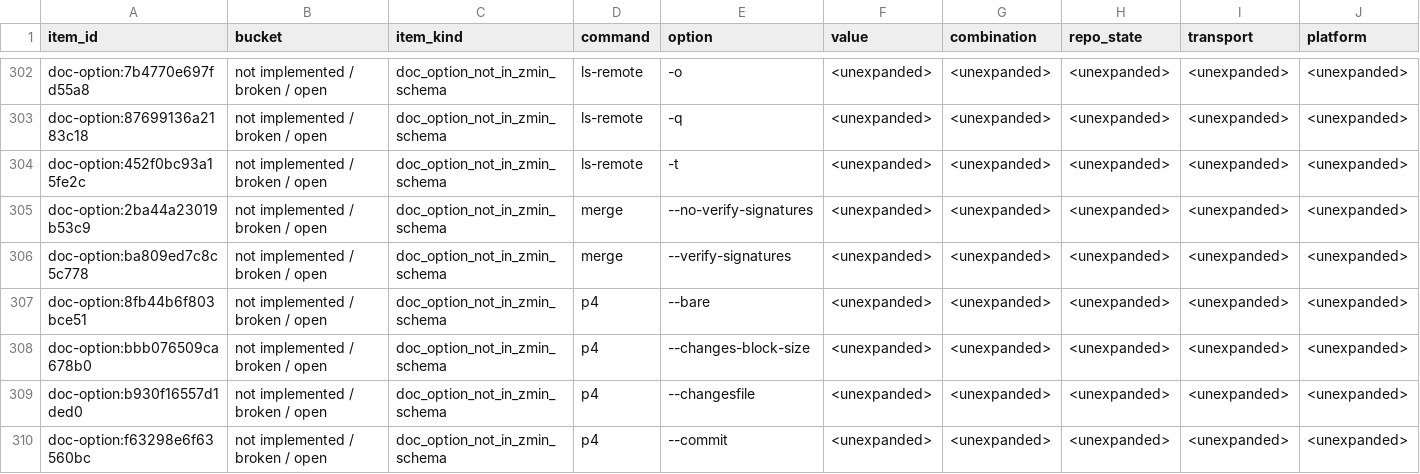
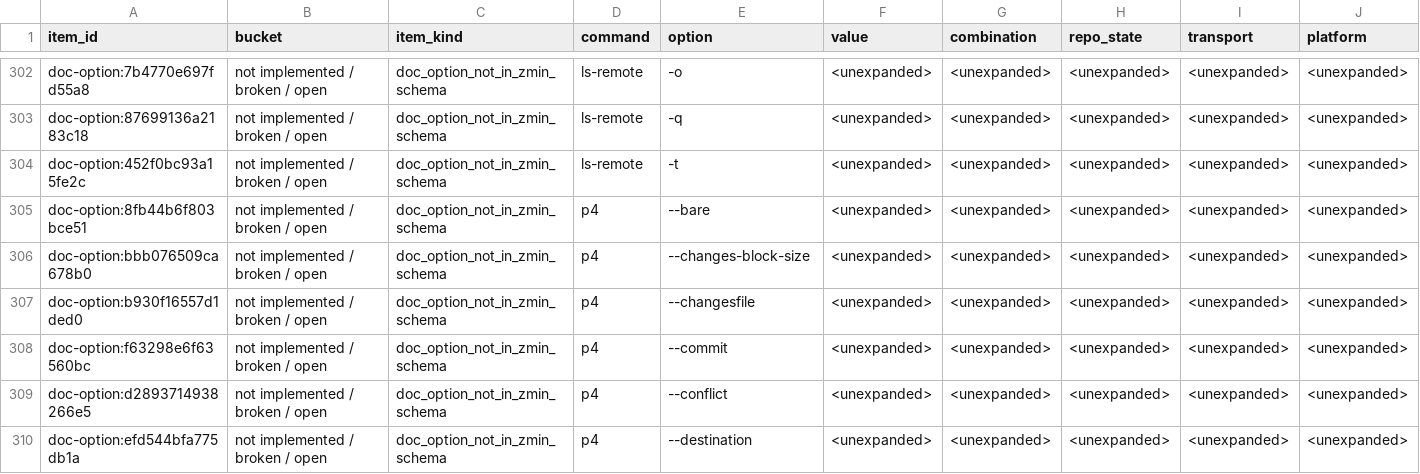
Before and after one commit to dschewchenko/zmin, a TSV file: docs/cli/census/remaining_to_fix_or_verify.tsv, drawn as a sheet; only a part is shown, gaps mark what is left out; the shorter side is filled out with more unchanged rows; rows hold the shown columns only; the diff names each change by its address in the sheet, - before the commit and + after, or states it on an @@ line.

```diff
--- a/docs/cli/census/remaining_to_fix_or_verify.tsv
+++ b/docs/cli/census/remaining_to_fix_or_verify.tsv
-row 305: doc-option:2ba44a23019b53c9 | not implemented / broken / open | doc_option_not_in_zmin_schema | merge | --no-verify-signatures | <unexpanded> | <unexpanded> | <unexpanded> | <unexpanded> | <unexpanded>
-row 306: doc-option:ba809ed7c8c5c778 | not implemented / broken / open | doc_option_not_in_zmin_schema | merge | --verify-signatures | <unexpanded> | <unexpanded> | <unexpanded> | <unexpanded> | <unexpanded>
```
Also changed, not shown: docs/cli/census/command_progress.tsv, docs/cli/census/hard_fail_scan.tsv, 15 other files.
